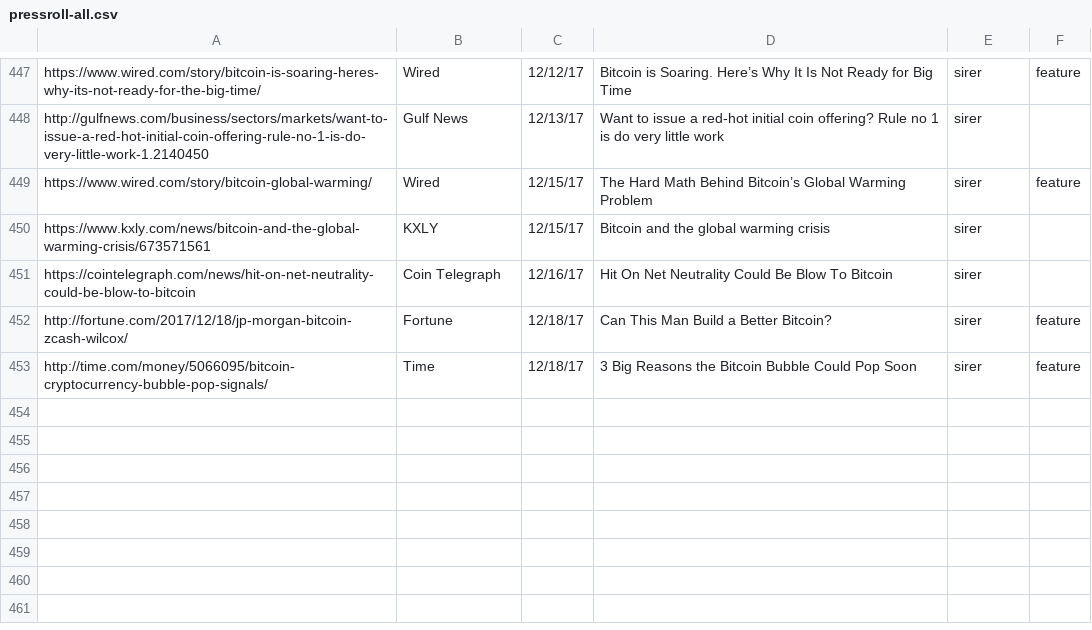
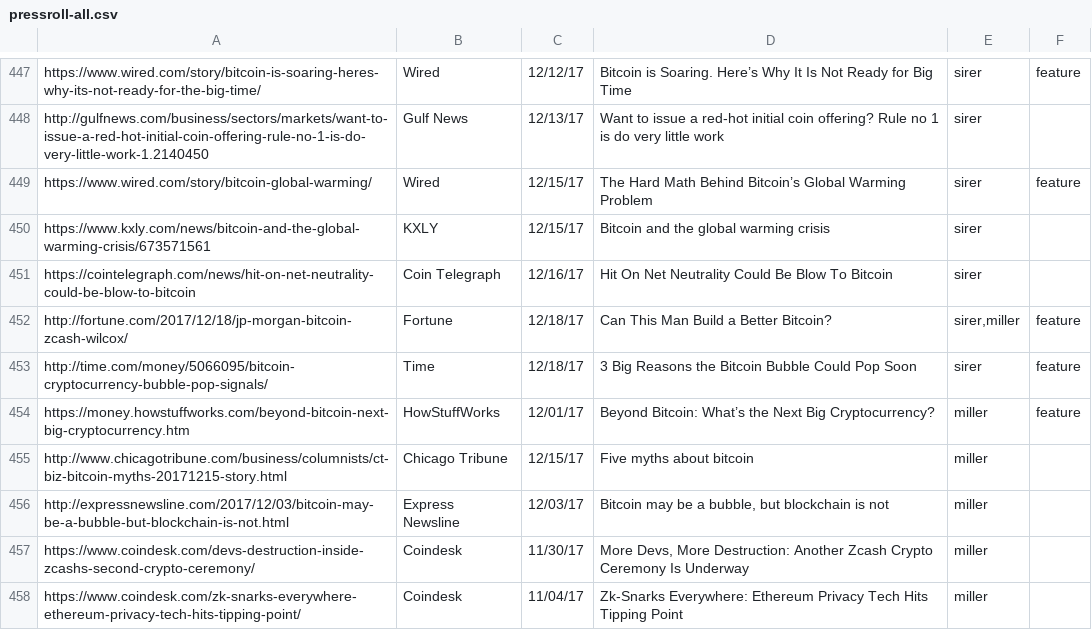
Before and after one commit to initc3/ic3-website, a CSV file: content/press/pressroll-all.csv, drawn as a sheet; only a part is shown, gaps mark what is left out.

Commit message:
Added HowStuffWorks article

```diff
--- a/content/press/pressroll-all.csv
+++ b/content/press/pressroll-all.csv
@@ -451,3 +451,8 @@
 "https://cointelegraph.com/news/hit-on-net-neutrality-could-be-blow-to-bitcoin";"Coin Telegraph";12/16/17;"Hit On Net Neutrality Could Be Blow To Bitcoin";"sirer";
-"http://fortune.com/2017/12/18/jp-morgan-bitcoin-zcash-wilcox/";"Fortune";12/18/17;"Can This Man Build a Better Bitcoin?";"sirer";"feature"
+"http://fortune.com/2017/12/18/jp-morgan-bitcoin-zcash-wilcox/";"Fortune";12/18/17;"Can This Man Build a Better Bitcoin?";"sirer,miller";"feature"
 "http://time.com/money/5066095/bitcoin-cryptocurrency-bubble-pop-signals/";"Time";12/18/17;"3 Big Reasons the Bitcoin Bubble Could Pop Soon";"sirer";"feature"
+"https://money.howstuffworks.com/beyond-bitcoin-next-big-cryptocurrency.htm";"HowStuffWorks";12/01/17;"Beyond Bitcoin: What’s the Next Big Cryptocurrency?";"miller";"feature"
+"http://www.chicagotribune.com/business/columnists/ct-biz-bitcoin-myths-20171215-story.html";"Chicago Tribune";12/15/17;"Five myths about bitcoin";"miller";
+"http://expressnewsline.com/2017/12/03/bitcoin-may-be-a-bubble-but-blockchain-is-not.html";"Express Newsline";12/03/17;"Bitcoin may be a bubble, but blockchain is not";"miller";
+"https://www.coindesk.com/devs-destruction-inside-zcashs-second-crypto-ceremony/";"Coindesk";11/30/17;"More Devs, More Destruction: Another Zcash Crypto Ceremony Is Underway";"miller";
+"https://www.coindesk.com/zk-snarks-everywhere-ethereum-privacy-tech-hits-tipping-point/";"Coindesk";11/04/17;"Zk-Snarks Everywhere: Ethereum Privacy Tech Hits Tipping Point";"miller";
```
Also changed, not shown: content/press/pressroll-featured.csv, content/press/pressroll.csv, 1 other file.
